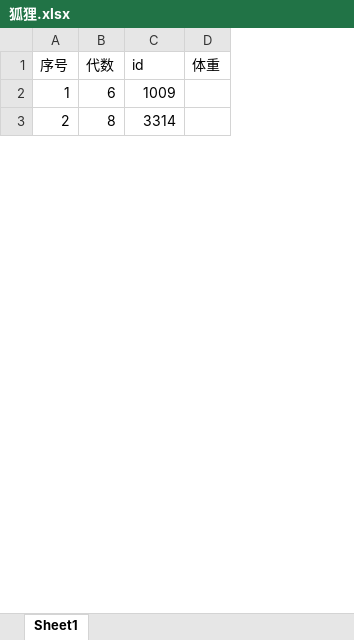
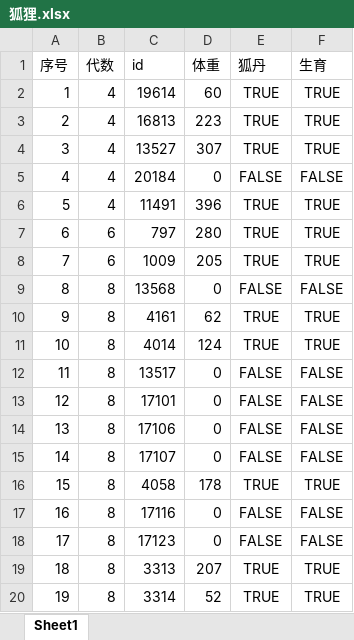
Before and after one commit to liurole/Grocery, an Excel workbook: 玩客狐/狐狸.xlsx, sheet Sheet1, drawn as a sheet; only a part is shown; values as stored, in another font and other column widths than the file's, no borders; addresses are those after the commit; the diff covers the shown part only; the diff names each change by its address in the sheet, - before the commit and + after, or states it on an @@ line.

Commit message:
更新狐狸数量

```diff
--- a/玩客狐/狐狸.xlsx (sheet Sheet1)
+++ b/玩客狐/狐狸.xlsx (sheet Sheet1)
+column E (狐丹), row 8: TRUE; row 20: TRUE
+column F (生育), row 8: TRUE; row 20: TRUE
+row 2: 1 | 4 | 19614 | 60 | TRUE | TRUE
+row 3: 2 | 4 | 16813 | 223 | TRUE | TRUE
+row 4: 3 | 4 | 13527 | 307 | TRUE | TRUE
+row 5: 4 | 4 | 20184 | 0 | FALSE | FALSE
+row 6: 5 | 4 | 11491 | 396 | TRUE | TRUE
+row 7: 6 | 6 | 797 | 280 | TRUE | TRUE
@@ column A (序号) renumbered between rows 8 and 114 @@
-D8 (体重): (empty)
+D8 (体重): 205
+row 9: 8 | 8 | 13568 | 0 | FALSE | FALSE
+row 10: 9 | 8 | 4161 | 62 | TRUE | TRUE
+row 11: 10 | 8 | 4014 | 124 | TRUE | TRUE
+row 12: 11 | 8 | 13517 | 0 | FALSE | FALSE
+row 13: 12 | 8 | 17101 | 0 | FALSE | FALSE
+row 14: 13 | 8 | 17106 | 0 | FALSE | FALSE
+row 15: 14 | 8 | 17107 | 0 | FALSE | FALSE
+row 16: 15 | 8 | 4058 | 178 | TRUE | TRUE
+row 17: 16 | 8 | 17116 | 0 | FALSE | FALSE
+row 18: 17 | 8 | 17123 | 0 | FALSE | FALSE
+row 19: 18 | 8 | 3313 | 207 | TRUE | TRUE
-D20 (体重): (empty)
+D20 (体重): 52
```
Also changed, not shown: 42 added rows, 2 removed rows and 59 edited cells elsewhere in this sheet.
